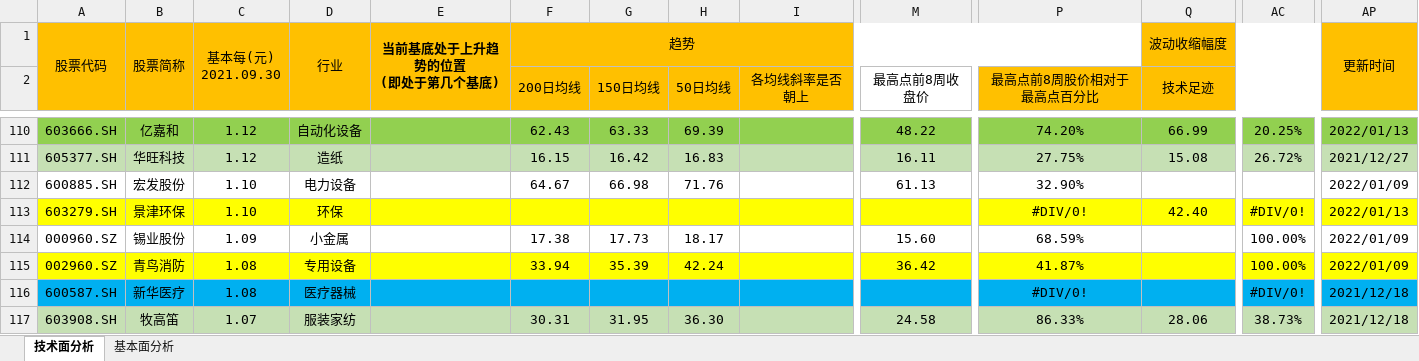
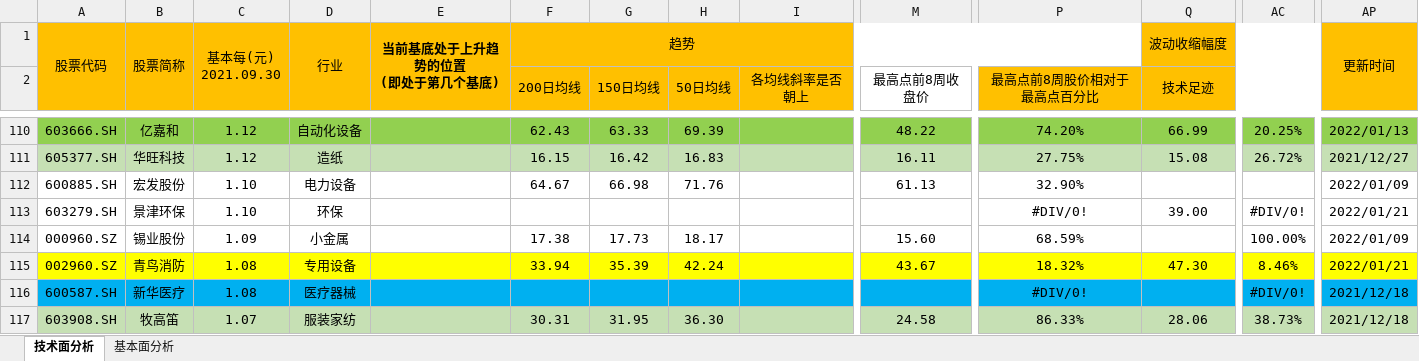
Before and after one commit to leaves-27/life, an Excel workbook: 我的创作/股票/技术投资/SEAP交易系统/交易分析与计划/2021-12/每股收益最高前600-主板.xlsx, sheet 技术面分析, drawn as a sheet; only a part is shown, gaps mark what is left out; values as stored, in another font and other column widths than the file's, no borders; the diff covers the shown part only; the diff names each change by its address in the sheet, - before the commit and + after, or states it on an @@ line.

```diff
--- a/我的创作/股票/技术投资/SEAP交易系统/交易分析与计划/2021-12/每股收益最高前600-主板.xlsx (sheet 技术面分析)
+++ b/我的创作/股票/技术投资/SEAP交易系统/交易分析与计划/2021-12/每股收益最高前600-主板.xlsx (sheet 技术面分析)
-A113:AP113 fill: #FFFF00
+A113:AP113 fill: none
-Q113 (技术足迹): 42.40
+Q113 (技术足迹): 39.00
-AP113: 2022/01/13
+AP113: 2022/01/21
-M115 (最高点前8周收盘价): 36.42
+M115 (最高点前8周收盘价): 43.67
-P115 (最高点前8周股价相对于最高点百分比): 41.87%
+P115 (最高点前8周股价相对于最高点百分比): 18.32%
-Q115 (技术足迹): (empty)
+Q115 (技术足迹): 47.30
-AC115: 100.00%
+AC115: 8.46%
-AP115: 2022/01/09
+AP115: 2022/01/21
```
Also changed, not shown: 89 edited cells and cell formats elsewhere in this sheet, 我的创作/股票/技术投资/SEAP交易系统/交易计划.xlsx, 5 other files.
